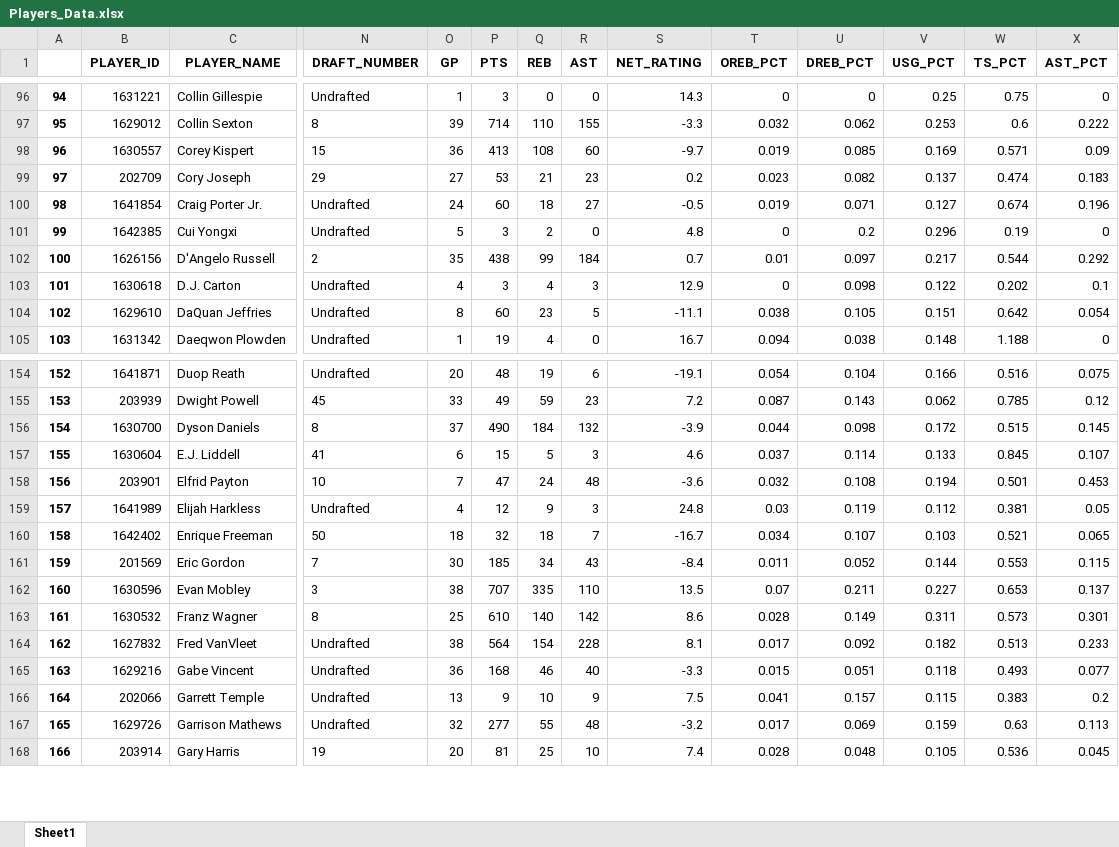
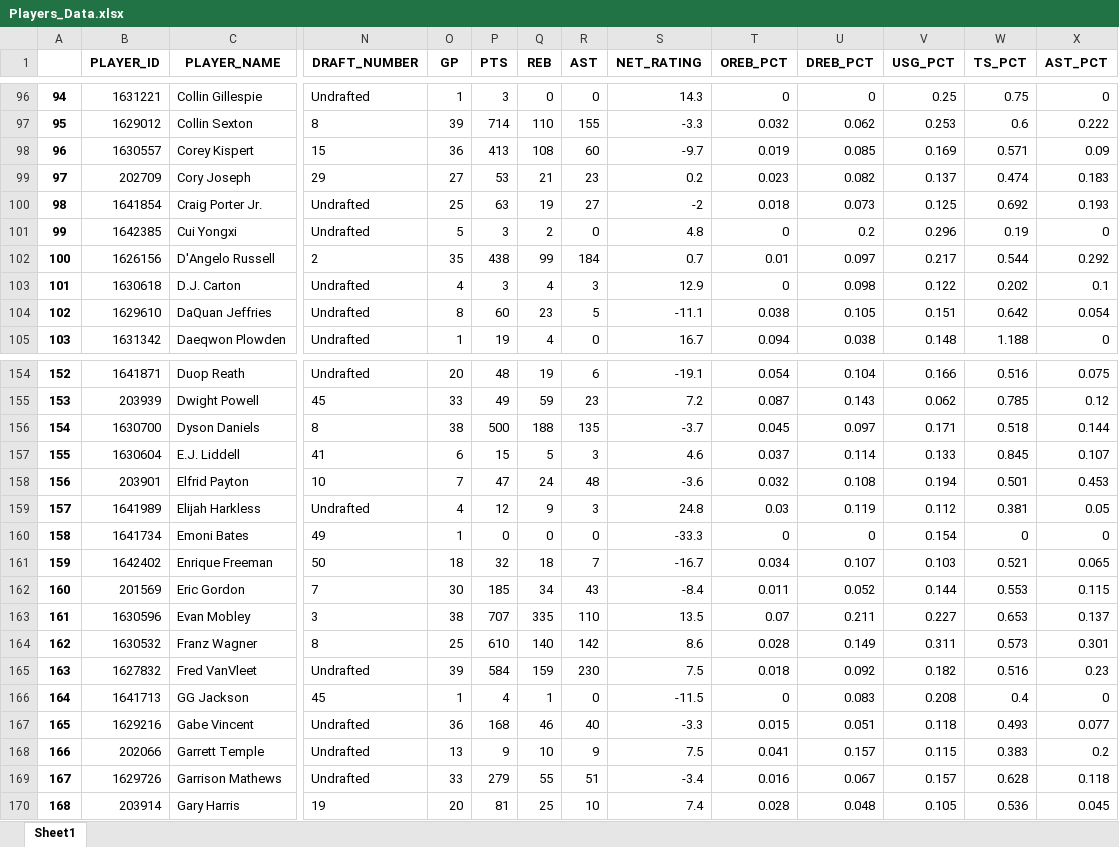
Before and after one commit to ansh-mujral/nbapreds, an Excel workbook: Players_Data.xlsx, sheet Sheet1, drawn as a sheet; only a part is shown, gaps mark what is left out; values as stored, in another font and other column widths than the file's, no borders; addresses are those after the commit; rows hold the shown columns only; the diff covers the shown part only; the diff names each change by its address in the sheet, - before the commit and + after, or states it on an @@ line.

```diff
--- a/Players_Data.xlsx (sheet Sheet1)
+++ b/Players_Data.xlsx (sheet Sheet1)
-O100 (GP): 24
+O100 (GP): 25
-P100 (PTS): 60
+P100 (PTS): 63
-Q100 (REB): 18
+Q100 (REB): 19
-S100 (NET_RATING): -0.5
+S100 (NET_RATING): -2
-T100 (OREB_PCT): 0.019
+T100 (OREB_PCT): 0.018
-U100 (DREB_PCT): 0.071
+U100 (DREB_PCT): 0.073
-V100 (USG_PCT): 0.127
+V100 (USG_PCT): 0.125
-W100 (TS_PCT): 0.674
+W100 (TS_PCT): 0.692
-X100 (AST_PCT): 0.196
+X100 (AST_PCT): 0.193
-O156 (GP): 37
+O156 (GP): 38
-P156 (PTS): 490
+P156 (PTS): 500
-Q156 (REB): 184
+Q156 (REB): 188
-R156 (AST): 132
+R156 (AST): 135
-S156 (NET_RATING): -3.9
+S156 (NET_RATING): -3.7
-T156 (OREB_PCT): 0.044
+T156 (OREB_PCT): 0.045
-U156 (DREB_PCT): 0.098
+U156 (DREB_PCT): 0.097
-V156 (USG_PCT): 0.172
+V156 (USG_PCT): 0.171
-W156 (TS_PCT): 0.515
+W156 (TS_PCT): 0.518
-X156 (AST_PCT): 0.145
+X156 (AST_PCT): 0.144
+row 160: 158 | 1641734 | Emoni Bates | 49 | 1 | 0 | 0 | 0 | -33.3 | 0 | 0 | 0.154 | 0 | 0
@@ column A renumbered from row 161 down @@
-O165 (GP): 38
+O165 (GP): 39
-P165 (PTS): 564
+P165 (PTS): 584
-Q165 (REB): 154
+Q165 (REB): 159
-R165 (AST): 228
+R165 (AST): 230
-S165 (NET_RATING): 8.1
+S165 (NET_RATING): 7.5
-T165 (OREB_PCT): 0.017
+T165 (OREB_PCT): 0.018
-W165 (TS_PCT): 0.513
+W165 (TS_PCT): 0.516
-X165 (AST_PCT): 0.233
+X165 (AST_PCT): 0.23
+row 166: 164 | 1641713 | GG Jackson | 45 | 1 | 4 | 1 | 0 | -11.5 | 0 | 0.083 | 0.208 | 0.4 | 0
-O169 (GP): 32
+O169 (GP): 33
-P169 (PTS): 277
+P169 (PTS): 279
-R169 (AST): 48
+R169 (AST): 51
-S169 (NET_RATING): -3.2
+S169 (NET_RATING): -3.4
-T169 (OREB_PCT): 0.017
+T169 (OREB_PCT): 0.016
-U169 (DREB_PCT): 0.069
+U169 (DREB_PCT): 0.067
-V169 (USG_PCT): 0.159
+V169 (USG_PCT): 0.157
-W169 (TS_PCT): 0.63
+W169 (TS_PCT): 0.628
-X169 (AST_PCT): 0.113
+X169 (AST_PCT): 0.118
```
Also changed, not shown: 1052 edited cells elsewhere in this sheet, 12 other files.
